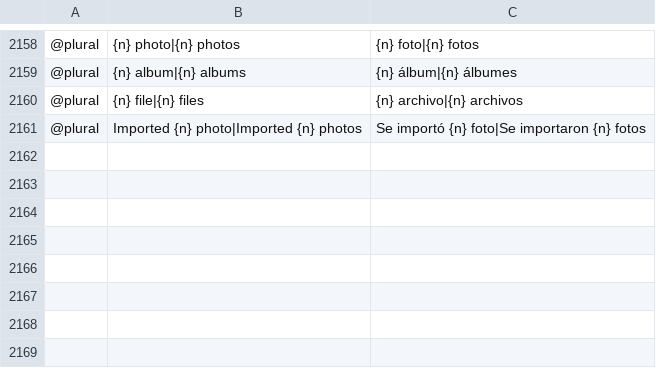
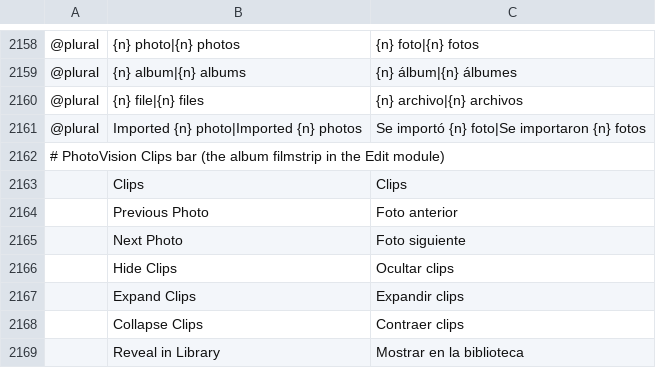
Before and after one commit to Cangrande-film/photovision, a TSV file: crates/ui-egui/src/i18n/es.tsv, drawn as a sheet; only a part is shown, gaps mark what is left out; the diff names each change by its address in the sheet, - before the commit and + after, or states it on an @@ line.

```diff
--- a/crates/ui-egui/src/i18n/es.tsv
+++ b/crates/ui-egui/src/i18n/es.tsv
+row 2162: # PhotoVision Clips bar (the album filmstrip in the Edit module)
+row 2163:  | Clips | Clips
+row 2164:  | Previous Photo | Foto anterior
+row 2165:  | Next Photo | Foto siguiente
+row 2166:  | Hide Clips | Ocultar clips
+row 2167:  | Expand Clips | Expandir clips
+row 2168:  | Collapse Clips | Contraer clips
+row 2169:  | Reveal in Library | Mostrar en la biblioteca
```
Also changed, not shown: crates/ui-egui/src/i18n/cs.tsv, crates/ui-egui/src/i18n/ja.tsv, 9 other files.
